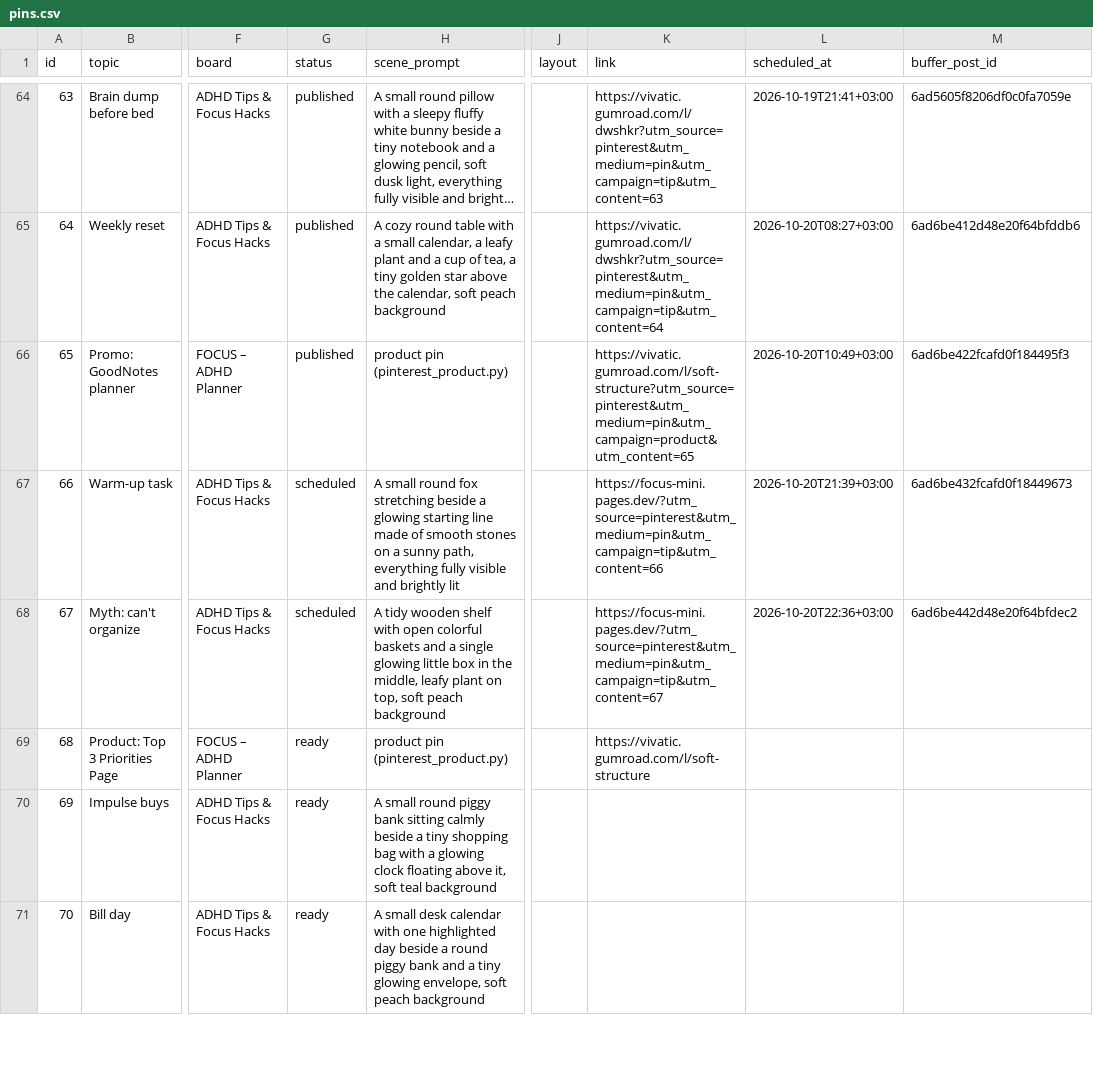
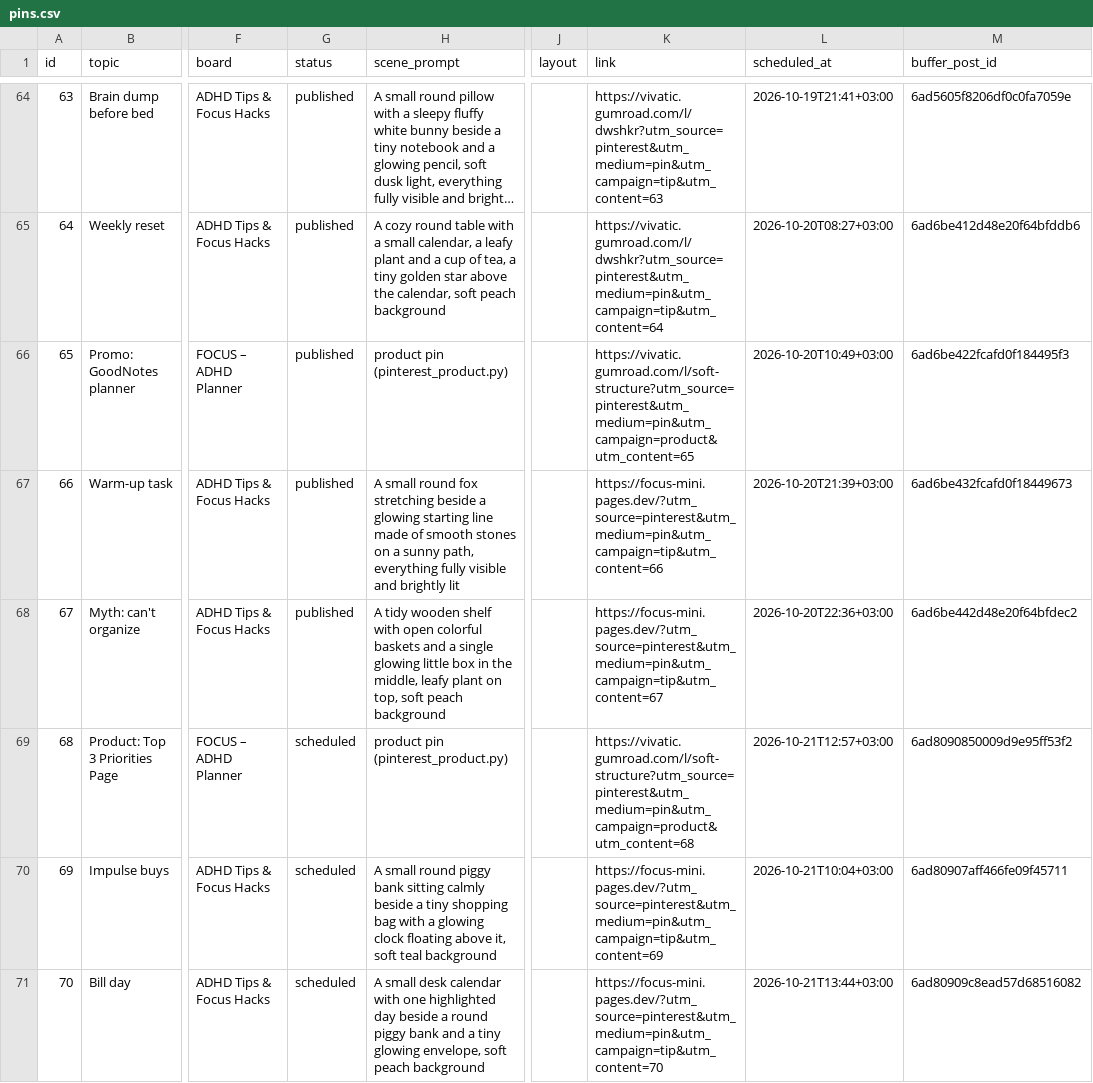
Before and after one commit to vivaticvv-cyber/focus-pins, a CSV file: pins.csv, drawn as a sheet; only a part is shown, gaps mark what is left out; long unchanged cells end in …; the diff covers the shown part only; the diff names each change by its address in the sheet, - before the commit and + after, or states it on an @@ line.

Commit message:
pins: publish statuses

```diff
--- a/pins.csv
+++ b/pins.csv
-G67:G68 (status): scheduled
+G67:G68 (status): published
-G69:G71 (status): ready
+G69:G71 (status): scheduled
-K69 (link): https://vivatic.gumroad.com/l/soft-structure
+K69 (link): https://vivatic.gumroad.com/l/soft-structure?utm_source=pinterest&utm_medium=pin&utm_campaign=product&utm_content=68
-L69 (scheduled_at): (empty)
+L69 (scheduled_at): 2026-10-21T12:57+03:00
-M69 (buffer_post_id): (empty)
+M69 (buffer_post_id): 6ad8090850009d9e95ff53f2
-K70 (link): (empty)
+K70 (link): https://focus-mini.pages.dev/?utm_source=pinterest&utm_medium=pin&utm_campaign=tip&utm_content=69
-L70 (scheduled_at): (empty)
+L70 (scheduled_at): 2026-10-21T10:04+03:00
-M70 (buffer_post_id): (empty)
+M70 (buffer_post_id): 6ad80907aff466fe09f45711
-K71 (link): (empty)
+K71 (link): https://focus-mini.pages.dev/?utm_source=pinterest&utm_medium=pin&utm_campaign=tip&utm_content=70
-L71 (scheduled_at): (empty)
+L71 (scheduled_at): 2026-10-21T13:44+03:00
-M71 (buffer_post_id): (empty)
+M71 (buffer_post_id): 6ad80909c8ead57d68516082
```
Also changed, not shown: 16 edited cells elsewhere in this file.
